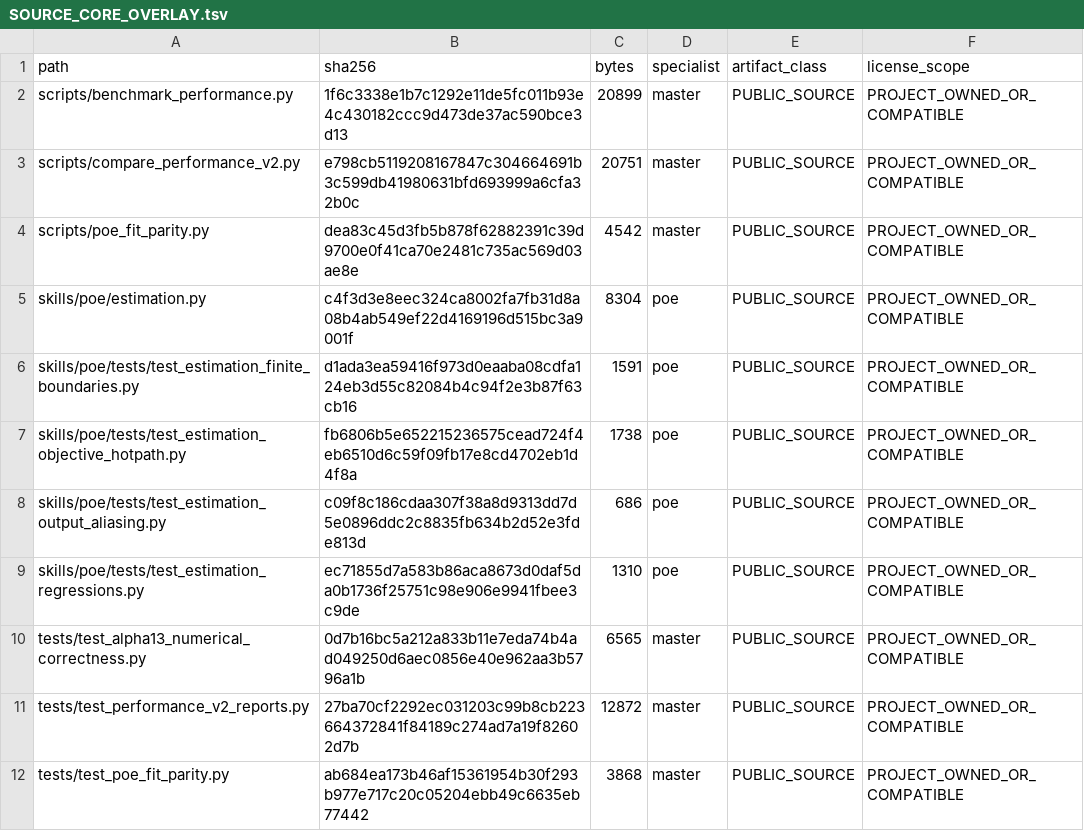
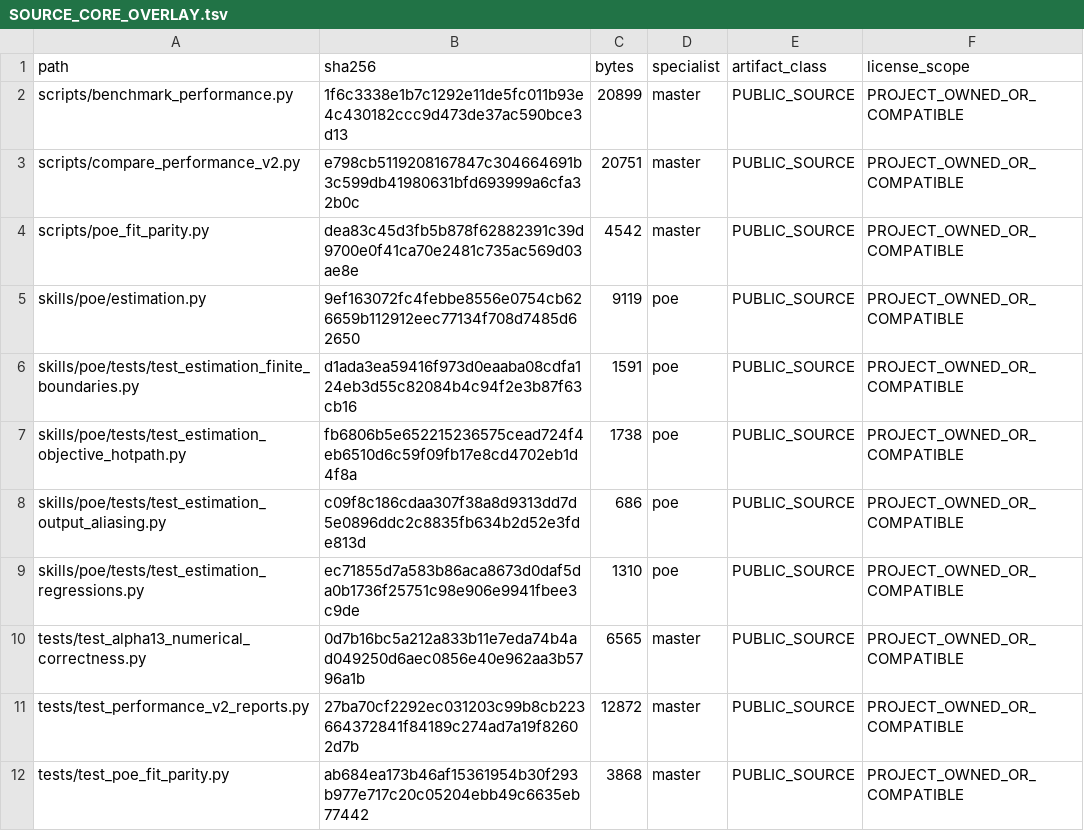
Before and after one commit to SUNHAOJUN22/TSAO-PROCESSING-SKILL, a TSV file: reports/SOURCE_CORE_OVERLAY.tsv, drawn as a sheet.

```diff
--- a/reports/SOURCE_CORE_OVERLAY.tsv
+++ b/reports/SOURCE_CORE_OVERLAY.tsv
@@ -4,3 +4,3 @@ scripts/compare_performance_v2.py	e798cb5119208167847c304664691b3c599db41980631b
 scripts/poe_fit_parity.py	dea83c45d3fb5b878f62882391c39d9700e0f41ca70e2481c735ac569d03ae8e	4542	master	PUBLIC_SOURCE	PROJECT_OWNED_OR_COMPATIBLE
-skills/poe/estimation.py	c4f3d3e8eec324ca8002fa7fb31d8a08b4ab549ef22d4169196d515bc3a9001f	8304	poe	PUBLIC_SOURCE	PROJECT_OWNED_OR_COMPATIBLE
+skills/poe/estimation.py	9ef163072fc4febbe8556e0754cb626659b112912eec77134f708d7485d62650	9119	poe	PUBLIC_SOURCE	PROJECT_OWNED_OR_COMPATIBLE
 skills/poe/tests/test_estimation_finite_boundaries.py	d1ada3ea59416f973d0eaaba08cdfa124eb3d55c82084b4c94f2e3b87f63cb16	1591	poe	PUBLIC_SOURCE	PROJECT_OWNED_OR_COMPATIBLE
```
Also changed, not shown: 1 other file.
